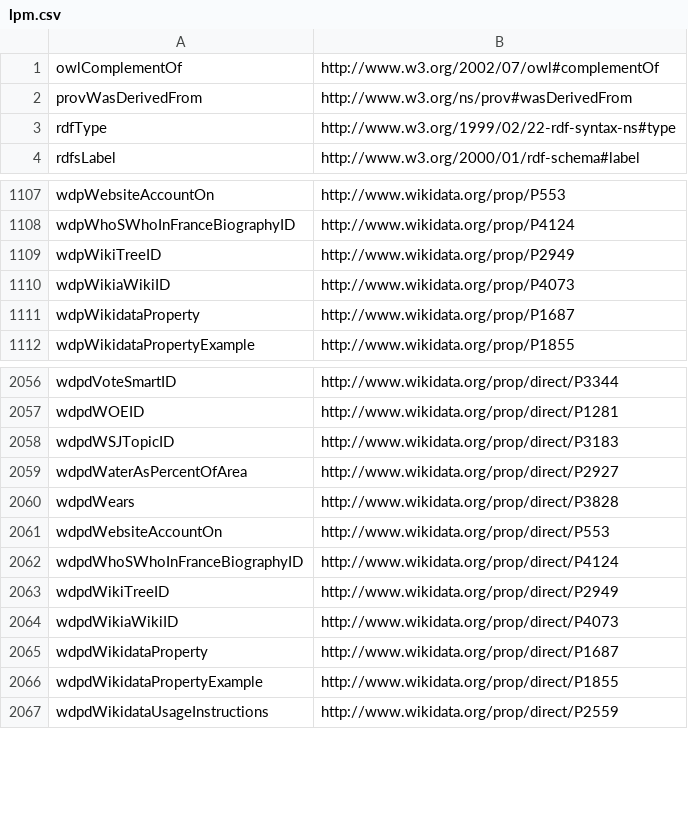
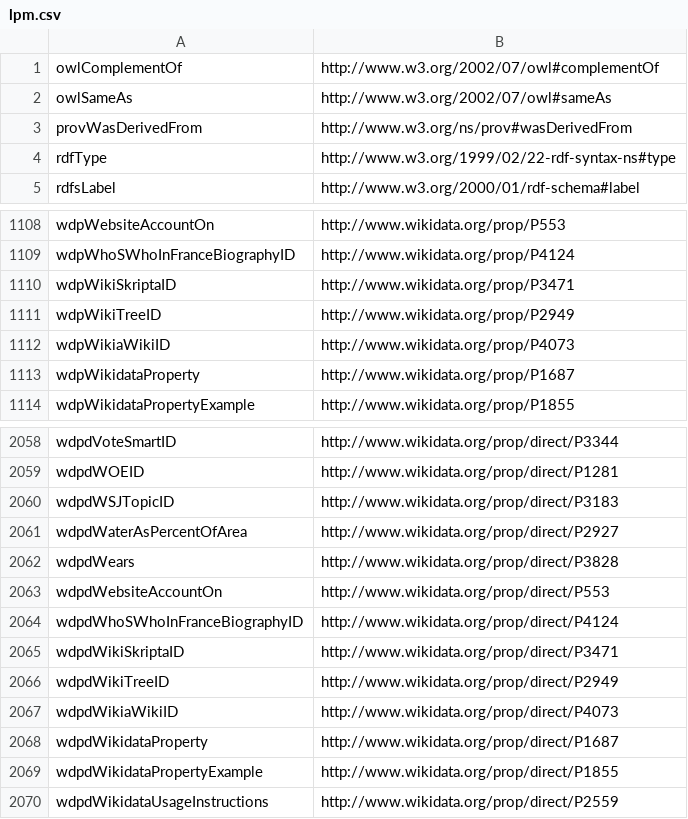
Before and after one commit to gooofy/zamia-ai, a CSV file: data-tools/rdf/etc/lpm.csv, drawn as a sheet; only a part is shown, gaps mark what is left out; the diff names each change by its address in the sheet, - before the commit and + after, or states it on an @@ line.

```diff
--- a/data-tools/rdf/etc/lpm.csv
+++ b/data-tools/rdf/etc/lpm.csv
+row 2: owlSameAs | http://www.w3.org/2002/07/owl#sameAs
+row 1110: wdpWikiSkriptaID | http://www.wikidata.org/prop/P3471
+row 2065: wdpdWikiSkriptaID | http://www.wikidata.org/prop/direct/P3471
```
Also changed, not shown: data-tools/rdf/etc/lem.csv, 2 other files.
